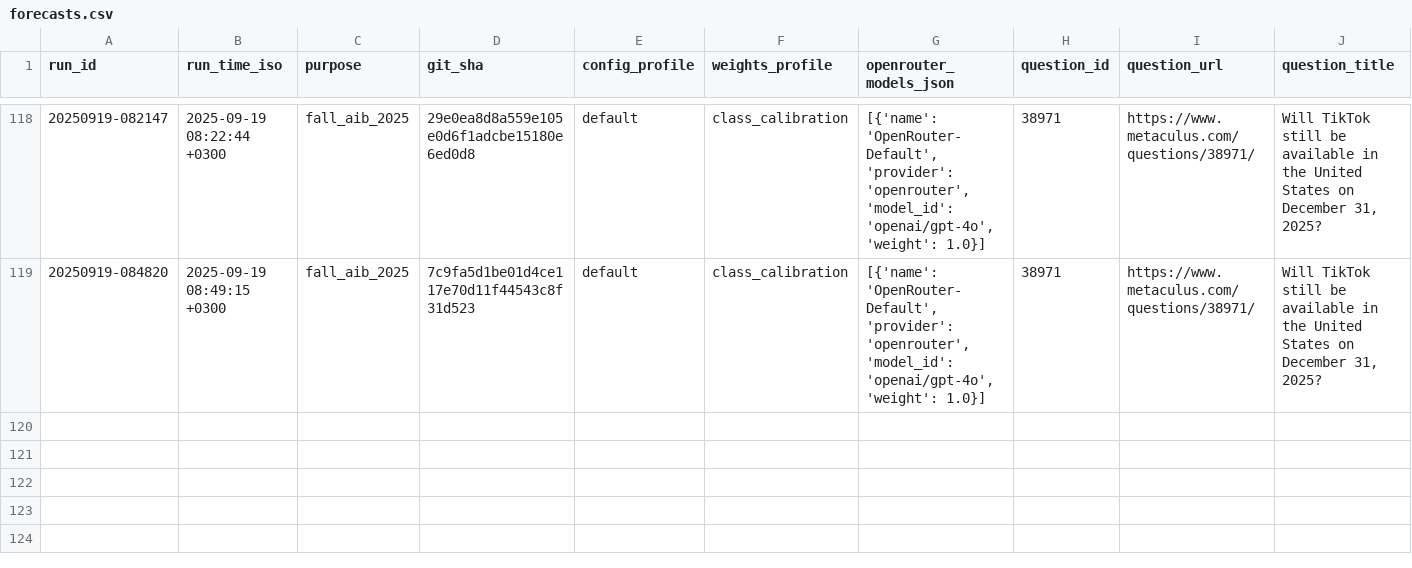
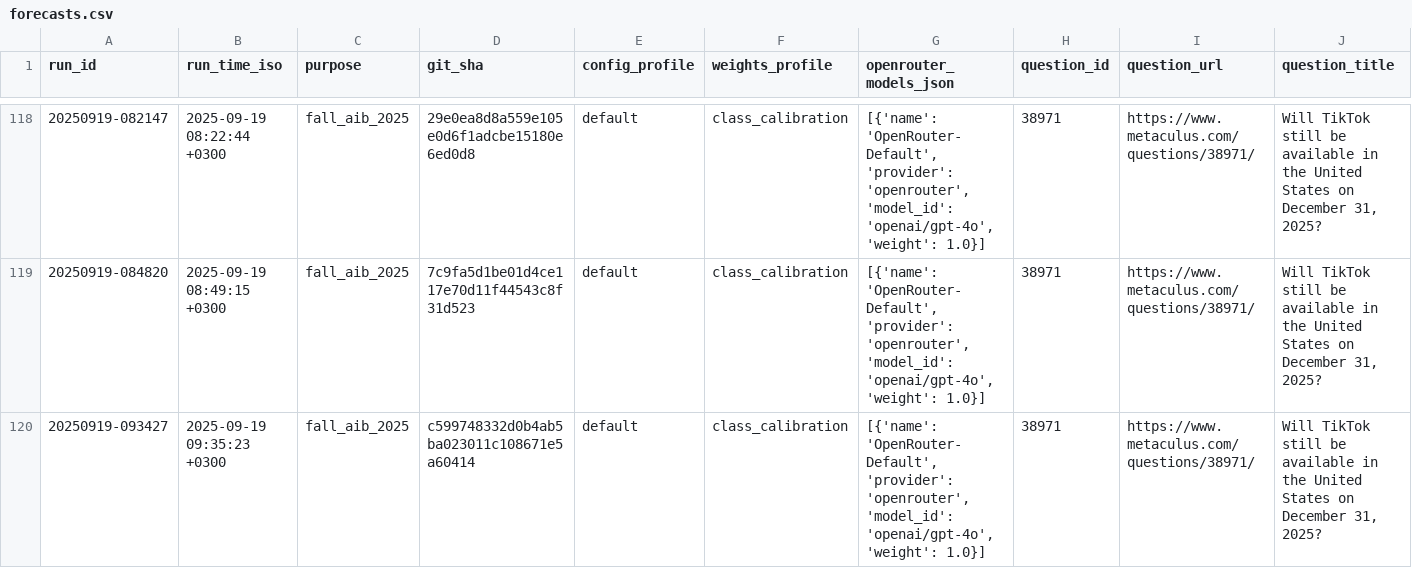
Before and after one commit to Metaculus/metac-bot-template, a CSV file: forecasts.csv, drawn as a sheet; only a part is shown, gaps mark what is left out; rows hold the shown columns only; the diff names each change by its address in the sheet, - before the commit and + after, or states it on an @@ line.

```diff
--- a/forecasts.csv
+++ b/forecasts.csv
+row 120: 20250919-093427 | 2025-09-19 09:35:23 +0300 | fall_aib_2025 | c599748332d0b4ab5ba023011c108671e5a60414 | default | class_calibration | [{'name': 'OpenRouter-Default', 'provider': 'openrouter', 'model_id': 'openai/gpt-4o', 'weight': 1.0}] | 38971 | https://www.metaculus.com/questions/38971/ | Will TikTok still be available in the United States on December 31, 2025?
```
Also changed, not shown: 1 other file.
